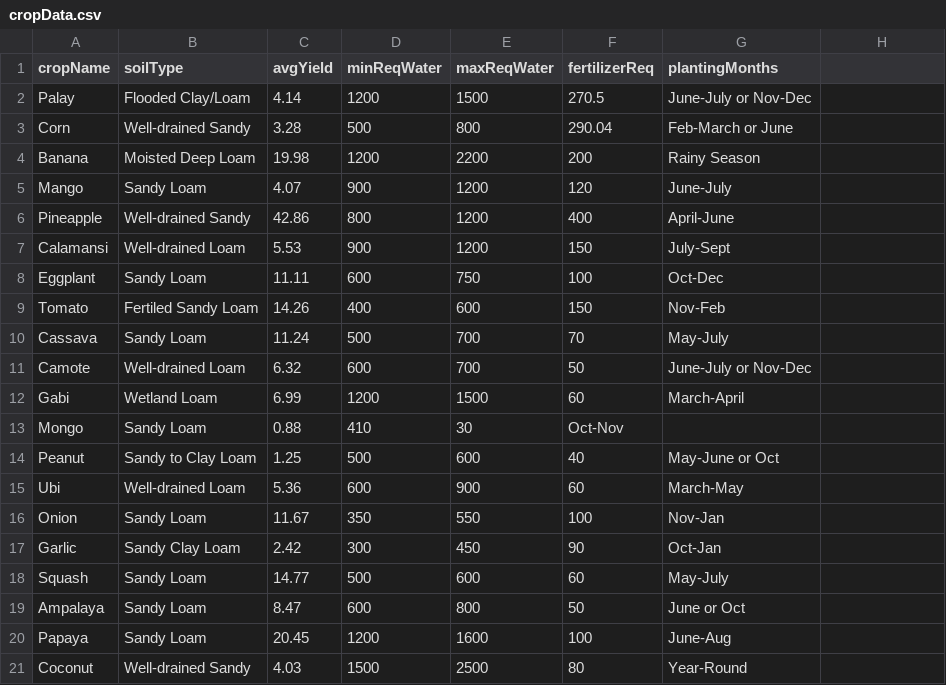
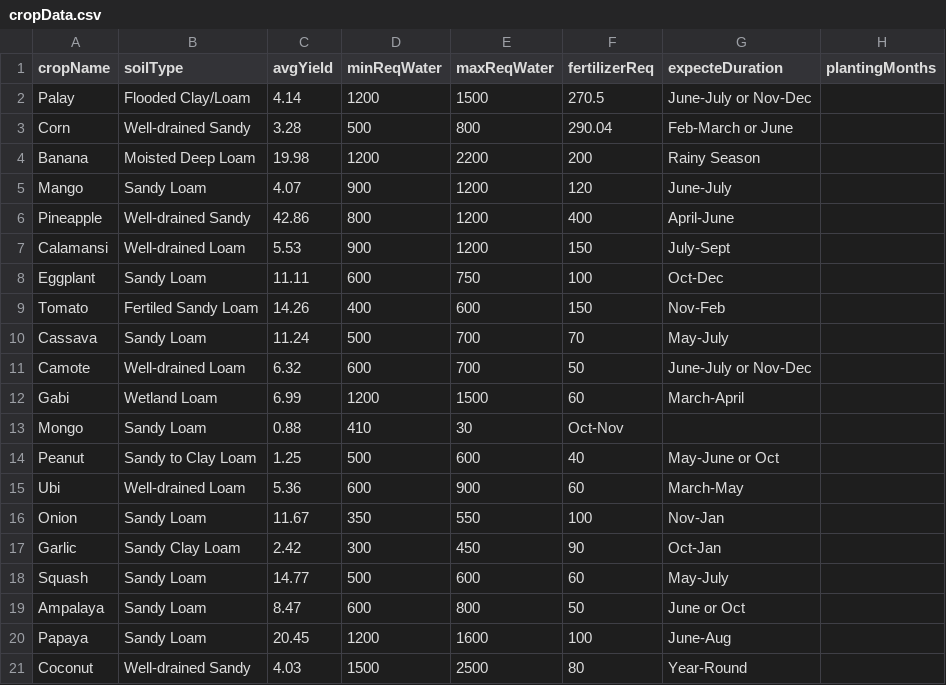
Before and after one commit to hsimingg/Farm-Tracker, a CSV file: cropData.csv, drawn as a sheet.

Commit message:
Update cropData.csv

```diff
--- a/cropData.csv
+++ b/cropData.csv
@@ -1,2 +1,2 @@
-cropName,soilType,avgYield,minReqWater,maxReqWater,fertilizerReq,plantingMonths
+cropName,soilType,avgYield,minReqWater,maxReqWater,fertilizerReq, expecteDuration,plantingMonths
 Palay,Flooded Clay/Loam,4.14,1200,1500,270.5,June-July or Nov-Dec
```
